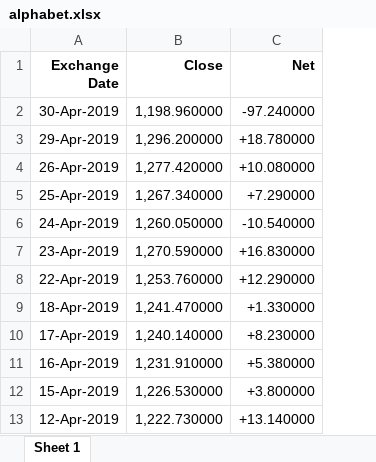
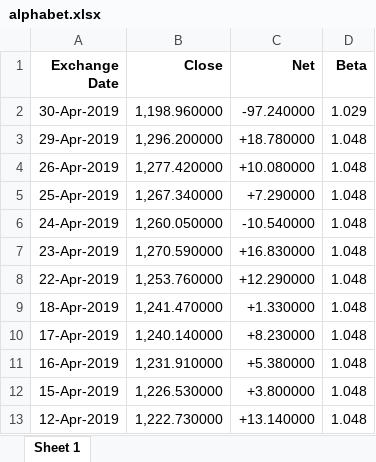
Before and after one commit to luizcartolano2/mc906, an Excel workbook: projeto3/excel_files/alphabet.xlsx, sheet Sheet 1, drawn as a sheet; only a part is shown; values as stored, in another font and other column widths than the file's, no borders; the diff names each change by its address in the sheet, - before the commit and + after, or states it on an @@ line.

```diff
--- a/projeto3/excel_files/alphabet.xlsx (sheet Sheet 1)
+++ b/projeto3/excel_files/alphabet.xlsx (sheet Sheet 1)
+column D (Beta), rows 2-13: 1.029 | 1.048 | 1.048 | 1.048 | 1.048 | 1.048 | 1.048 | 1.048 | 1.048 | 1.048 | 1.048 | 1.048
```
Also changed, not shown: projeto3/excel_files/apple.xlsx, 1 other file.
